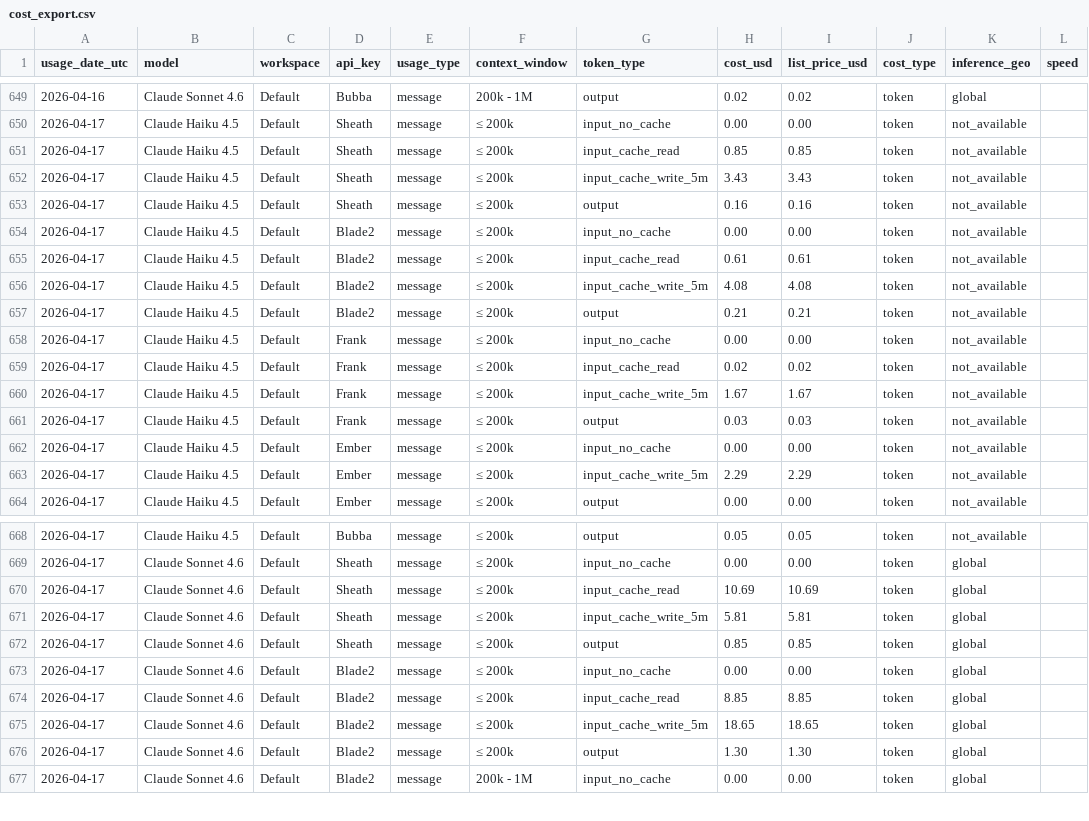
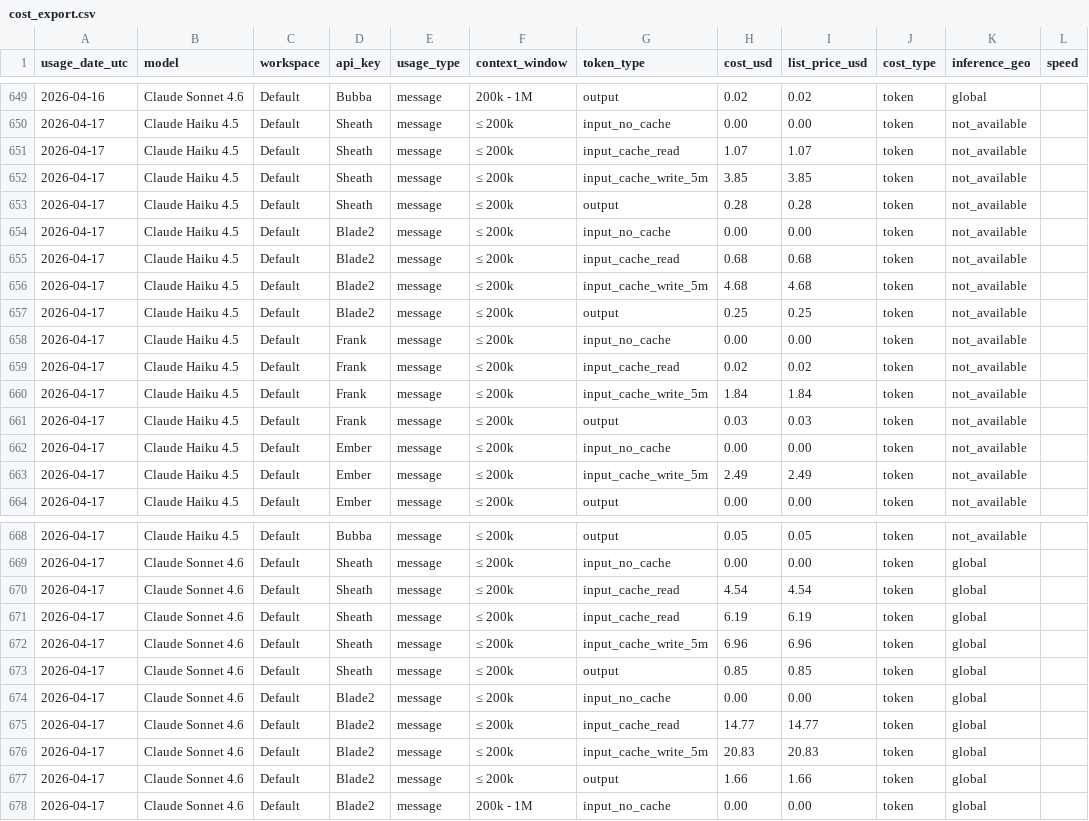
Before and after one commit to VikingSam/token-dashboard, a CSV file: cost_export.csv, drawn as a sheet; only a part is shown, gaps mark what is left out; the diff covers the shown part only.

Commit message:
Token dashboard auto-update

```diff
--- a/cost_export.csv
+++ b/cost_export.csv
@@ -650,15 +650,15 @@ usage_date_utc,model,workspace,api_key,usage_type,context_window,token_type,cost
 2026-04-17,Claude Haiku 4.5,Default,Sheath,message,≤ 200k,input_no_cache,0.00,0.00,token,not_available,
-2026-04-17,Claude Haiku 4.5,Default,Sheath,message,≤ 200k,input_cache_read,0.85,0.85,token,not_available,
-2026-04-17,Claude Haiku 4.5,Default,Sheath,message,≤ 200k,input_cache_write_5m,3.43,3.43,token,not_available,
-2026-04-17,Claude Haiku 4.5,Default,Sheath,message,≤ 200k,output,0.16,0.16,token,not_available,
+2026-04-17,Claude Haiku 4.5,Default,Sheath,message,≤ 200k,input_cache_read,1.07,1.07,token,not_available,
+2026-04-17,Claude Haiku 4.5,Default,Sheath,message,≤ 200k,input_cache_write_5m,3.85,3.85,token,not_available,
+2026-04-17,Claude Haiku 4.5,Default,Sheath,message,≤ 200k,output,0.28,0.28,token,not_available,
 2026-04-17,Claude Haiku 4.5,Default,Blade2,message,≤ 200k,input_no_cache,0.00,0.00,token,not_available,
-2026-04-17,Claude Haiku 4.5,Default,Blade2,message,≤ 200k,input_cache_read,0.61,0.61,token,not_available,
-2026-04-17,Claude Haiku 4.5,Default,Blade2,message,≤ 200k,input_cache_write_5m,4.08,4.08,token,not_available,
-2026-04-17,Claude Haiku 4.5,Default,Blade2,message,≤ 200k,output,0.21,0.21,token,not_available,
+2026-04-17,Claude Haiku 4.5,Default,Blade2,message,≤ 200k,input_cache_read,0.68,0.68,token,not_available,
+2026-04-17,Claude Haiku 4.5,Default,Blade2,message,≤ 200k,input_cache_write_5m,4.68,4.68,token,not_available,
+2026-04-17,Claude Haiku 4.5,Default,Blade2,message,≤ 200k,output,0.25,0.25,token,not_available,
 2026-04-17,Claude Haiku 4.5,Default,Frank,message,≤ 200k,input_no_cache,0.00,0.00,token,not_available,
 2026-04-17,Claude Haiku 4.5,Default,Frank,message,≤ 200k,input_cache_read,0.02,0.02,token,not_available,
-2026-04-17,Claude Haiku 4.5,Default,Frank,message,≤ 200k,input_cache_write_5m,1.67,1.67,token,not_available,
+2026-04-17,Claude Haiku 4.5,Default,Frank,message,≤ 200k,input_cache_write_5m,1.84,1.84,token,not_available,
 2026-04-17,Claude Haiku 4.5,Default,Frank,message,≤ 200k,output,0.03,0.03,token,not_available,
 2026-04-17,Claude Haiku 4.5,Default,Ember,message,≤ 200k,input_no_cache,0.00,0.00,token,not_available,
-2026-04-17,Claude Haiku 4.5,Default,Ember,message,≤ 200k,input_cache_write_5m,2.29,2.29,token,not_available,
+2026-04-17,Claude Haiku 4.5,Default,Ember,message,≤ 200k,input_cache_write_5m,2.49,2.49,token,not_available,
 2026-04-17,Claude Haiku 4.5,Default,Ember,message,≤ 200k,output,0.00,0.00,token,not_available,
@@ -669,9 +669,10 @@ usage_date_utc,model,workspace,api_key,usage_type,context_window,token_type,cost
 2026-04-17,Claude Sonnet 4.6,Default,Sheath,message,≤ 200k,input_no_cache,0.00,0.00,token,global,
-2026-04-17,Claude Sonnet 4.6,Default,Sheath,message,≤ 200k,input_cache_read,10.69,10.69,token,global,
-2026-04-17,Claude Sonnet 4.6,Default,Sheath,message,≤ 200k,input_cache_write_5m,5.81,5.81,token,global,
+2026-04-17,Claude Sonnet 4.6,Default,Sheath,message,≤ 200k,input_cache_read,4.54,4.54,token,global,
+2026-04-17,Claude Sonnet 4.6,Default,Sheath,message,≤ 200k,input_cache_read,6.19,6.19,token,global,
+2026-04-17,Claude Sonnet 4.6,Default,Sheath,message,≤ 200k,input_cache_write_5m,6.96,6.96,token,global,
 2026-04-17,Claude Sonnet 4.6,Default,Sheath,message,≤ 200k,output,0.85,0.85,token,global,
 2026-04-17,Claude Sonnet 4.6,Default,Blade2,message,≤ 200k,input_no_cache,0.00,0.00,token,global,
-2026-04-17,Claude Sonnet 4.6,Default,Blade2,message,≤ 200k,input_cache_read,8.85,8.85,token,global,
-2026-04-17,Claude Sonnet 4.6,Default,Blade2,message,≤ 200k,input_cache_write_5m,18.65,18.65,token,global,
-2026-04-17,Claude Sonnet 4.6,Default,Blade2,message,≤ 200k,output,1.30,1.30,token,global,
+2026-04-17,Claude Sonnet 4.6,Default,Blade2,message,≤ 200k,input_cache_read,14.77,14.77,token,global,
+2026-04-17,Claude Sonnet 4.6,Default,Blade2,message,≤ 200k,input_cache_write_5m,20.83,20.83,token,global,
+2026-04-17,Claude Sonnet 4.6,Default,Blade2,message,≤ 200k,output,1.66,1.66,token,global,
 2026-04-17,Claude Sonnet 4.6,Default,Blade2,message,200k - 1M,input_no_cache,0.00,0.00,token,global,
```
Also changed, not shown: 6 edited cells elsewhere in this file, 2 other files.
